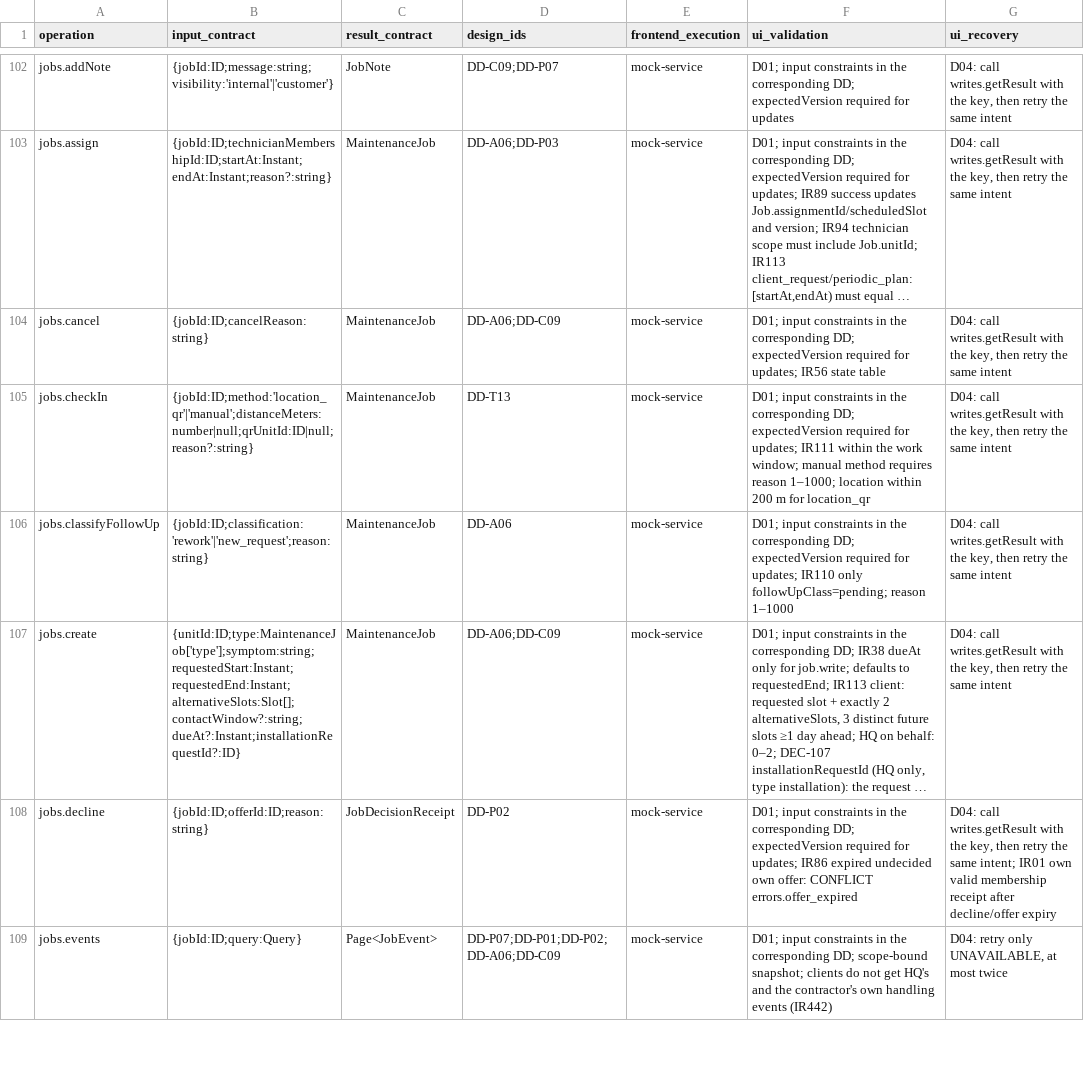
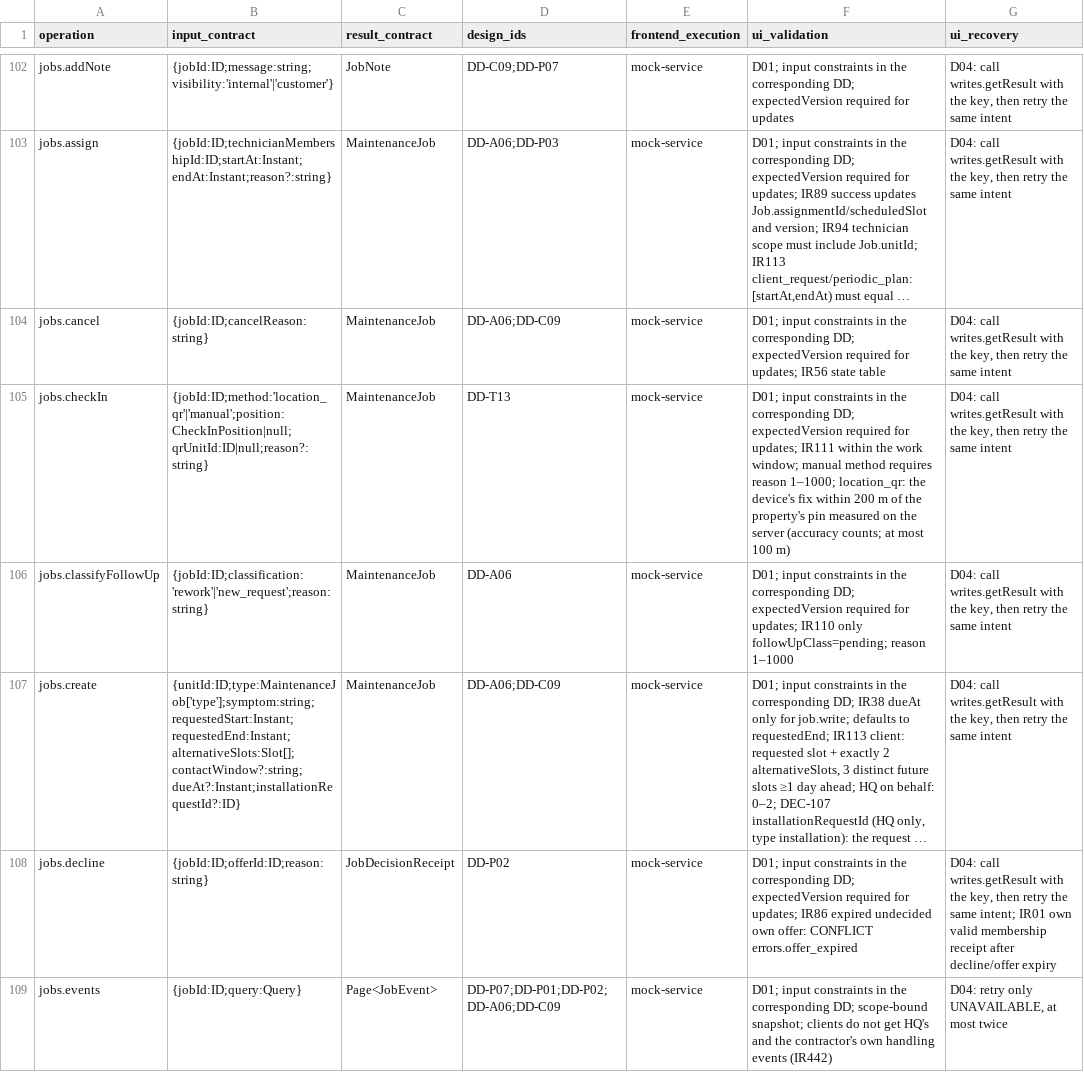
Before and after one commit to Aquarius0715/AC-Project, a CSV file: docs/02-design/operation-catalog.csv, drawn as a sheet; only a part is shown, gaps mark what is left out; long unchanged cells end in …; the diff names each change by its address in the sheet, - before the commit and + after, or states it on an @@ line.

```diff
--- a/docs/02-design/operation-catalog.csv
+++ b/docs/02-design/operation-catalog.csv
-B105 (input_contract): {jobId:ID;method:'location_qr'|'manual';distanceMeters:number|null;qrUnitId:ID|null;reason?:string}
+B105 (input_contract): {jobId:ID;method:'location_qr'|'manual';position:CheckInPosition|null;qrUnitId:ID|null;reason?:string}
-F105 (ui_validation): …reason 1–1000; location within 200 m for location_qr
+F105 (ui_validation): …reason 1–1000; location_qr: the device's fix within 200 m of the property's pin measured on the server (accuracy counts; at most 100 m)
```
Also changed, not shown: 31 other files.
